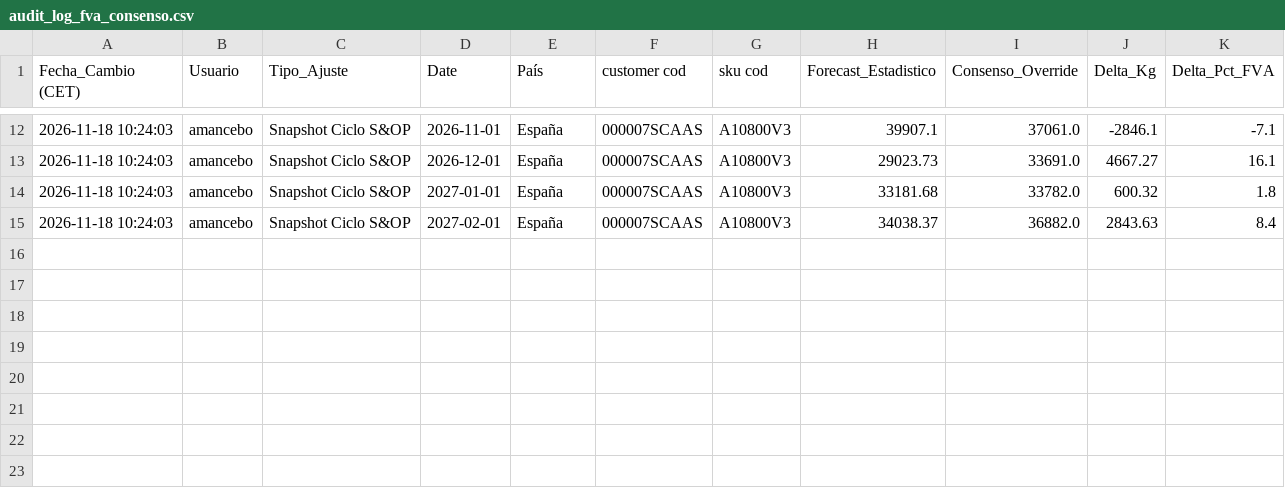
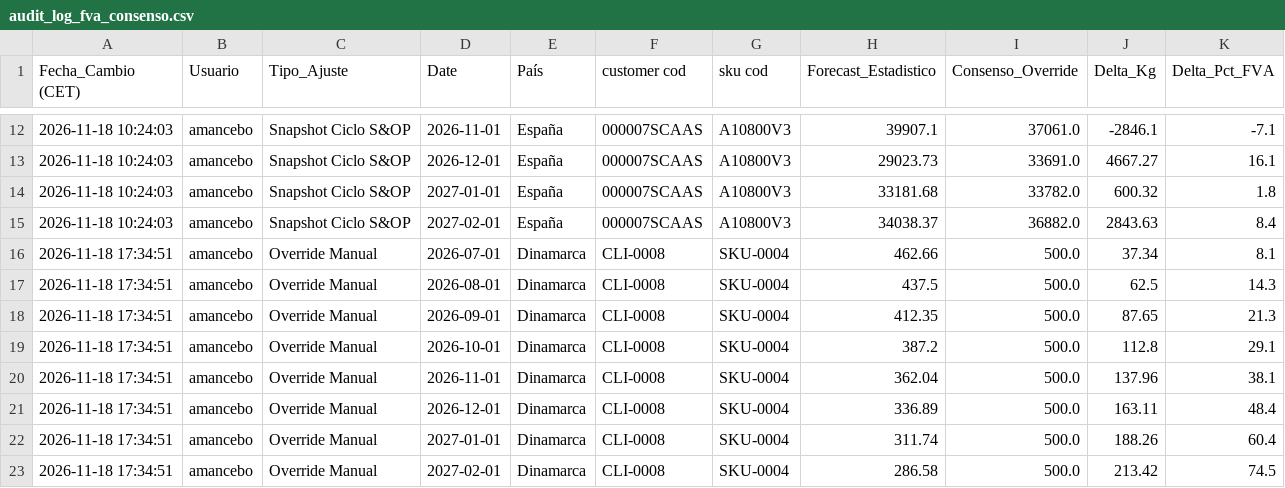
Before and after one commit to SELKIS26/sop-platform, a CSV file: audit_log_fva_consenso.csv, drawn as a sheet; only a part is shown, gaps mark what is left out.

Commit message:
FVA Consensus Log update by amancebo

```diff
--- a/audit_log_fva_consenso.csv
+++ b/audit_log_fva_consenso.csv
@@ -15 +15,9 @@
 2026-11-18 10:24:03,amancebo,Snapshot Ciclo S&OP,2027-02-01,España,000007SCAAS,A10800V3,34038.37,36882.0,2843.63,8.4
+2026-11-18 17:34:51,amancebo,Override Manual,2026-07-01,Dinamarca,CLI-0008,SKU-0004,462.66,500.0,37.34,8.1
+2026-11-18 17:34:51,amancebo,Override Manual,2026-08-01,Dinamarca,CLI-0008,SKU-0004,437.5,500.0,62.5,14.3
+2026-11-18 17:34:51,amancebo,Override Manual,2026-09-01,Dinamarca,CLI-0008,SKU-0004,412.35,500.0,87.65,21.3
+2026-11-18 17:34:51,amancebo,Override Manual,2026-10-01,Dinamarca,CLI-0008,SKU-0004,387.2,500.0,112.8,29.1
+2026-11-18 17:34:51,amancebo,Override Manual,2026-11-01,Dinamarca,CLI-0008,SKU-0004,362.04,500.0,137.96,38.1
+2026-11-18 17:34:51,amancebo,Override Manual,2026-12-01,Dinamarca,CLI-0008,SKU-0004,336.89,500.0,163.11,48.4
+2026-11-18 17:34:51,amancebo,Override Manual,2027-01-01,Dinamarca,CLI-0008,SKU-0004,311.74,500.0,188.26,60.4
+2026-11-18 17:34:51,amancebo,Override Manual,2027-02-01,Dinamarca,CLI-0008,SKU-0004,286.58,500.0,213.42,74.5
```
